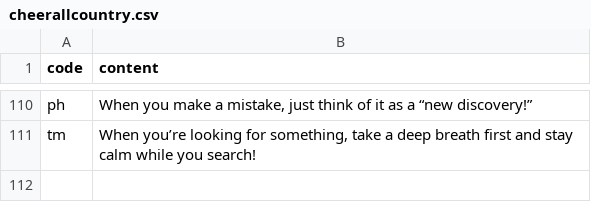
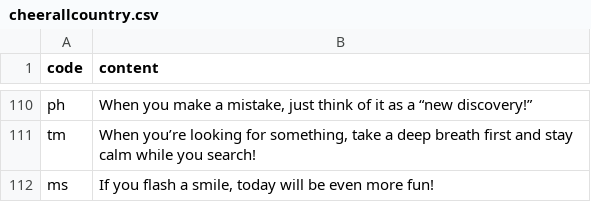
Before and after one commit to htvoffcial/htvoffcial, a CSV file: .github/content/cheerallcountry.csv, drawn as a sheet; only a part is shown, gaps mark what is left out; the diff names each change by its address in the sheet, - before the commit and + after, or states it on an @@ line.

```diff
--- a/.github/content/cheerallcountry.csv
+++ b/.github/content/cheerallcountry.csv
+row 112: ms | If you flash a smile, today will be even more fun!
```
